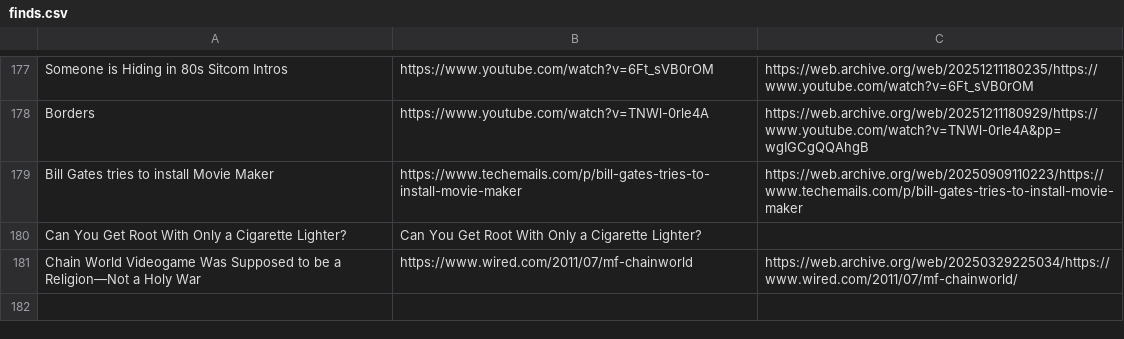
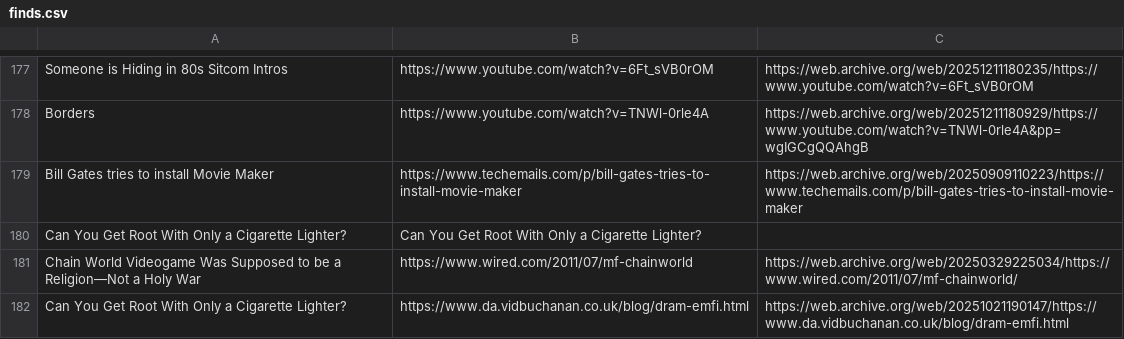
Before and after one commit to Cynosure-North/Website, a CSV file: content/finds/finds.csv, drawn as a sheet; only a part is shown, gaps mark what is left out; the diff names each change by its address in the sheet, - before the commit and + after, or states it on an @@ line.

Commit message:
new find: Can You Get Root With Only a Cigarette Lighter?

```diff
--- a/content/finds/finds.csv
+++ b/content/finds/finds.csv
+row 182: Can You Get Root With Only a Cigarette Lighter? | https://www.da.vidbuchanan.co.uk/blog/dram-emfi.html | https://web.archive.org/web/20251021190147/https://www.da.vidbuchanan.co.uk/blog/dram-emfi.html
```
